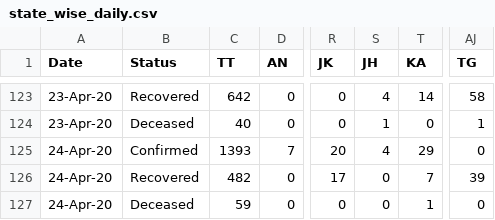
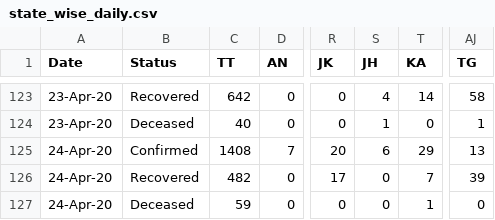
Before and after one commit to wanderingcoderr/api, a CSV file: csv/2020-04-25/state_wise_daily.csv, drawn as a sheet; only a part is shown, gaps mark what is left out; the diff names each change by its address in the sheet, - before the commit and + after, or states it on an @@ line.

```diff
--- a/csv/2020-04-25/state_wise_daily.csv
+++ b/csv/2020-04-25/state_wise_daily.csv
-C125 (TT): 1393
+C125 (TT): 1408
-S125 (JH): 4
+S125 (JH): 6
-AJ125 (TG): 0
+AJ125 (TG): 13
```
Also changed, not shown: csv/2020-04-25/death_and_recovered.csv, csv/2020-04-25/death_and_recovered2.csv, 22 other files.
